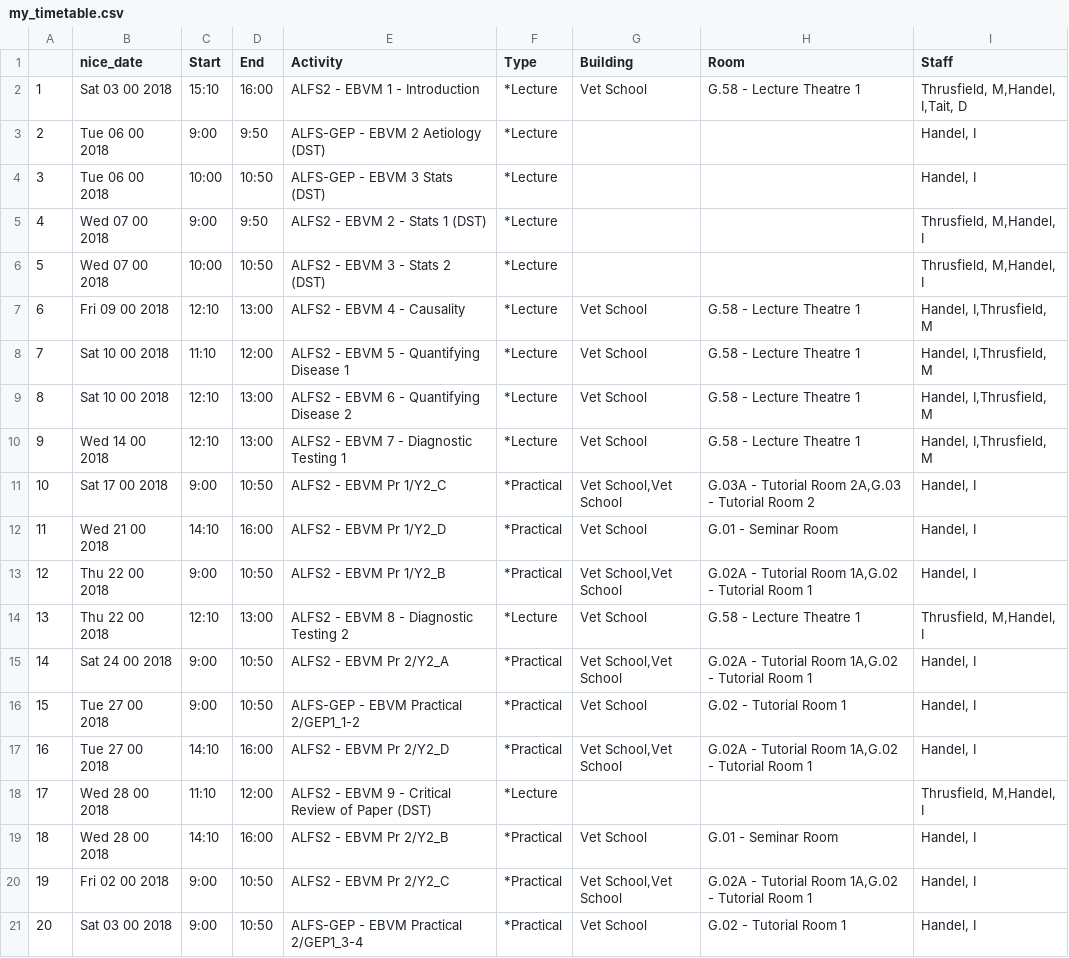
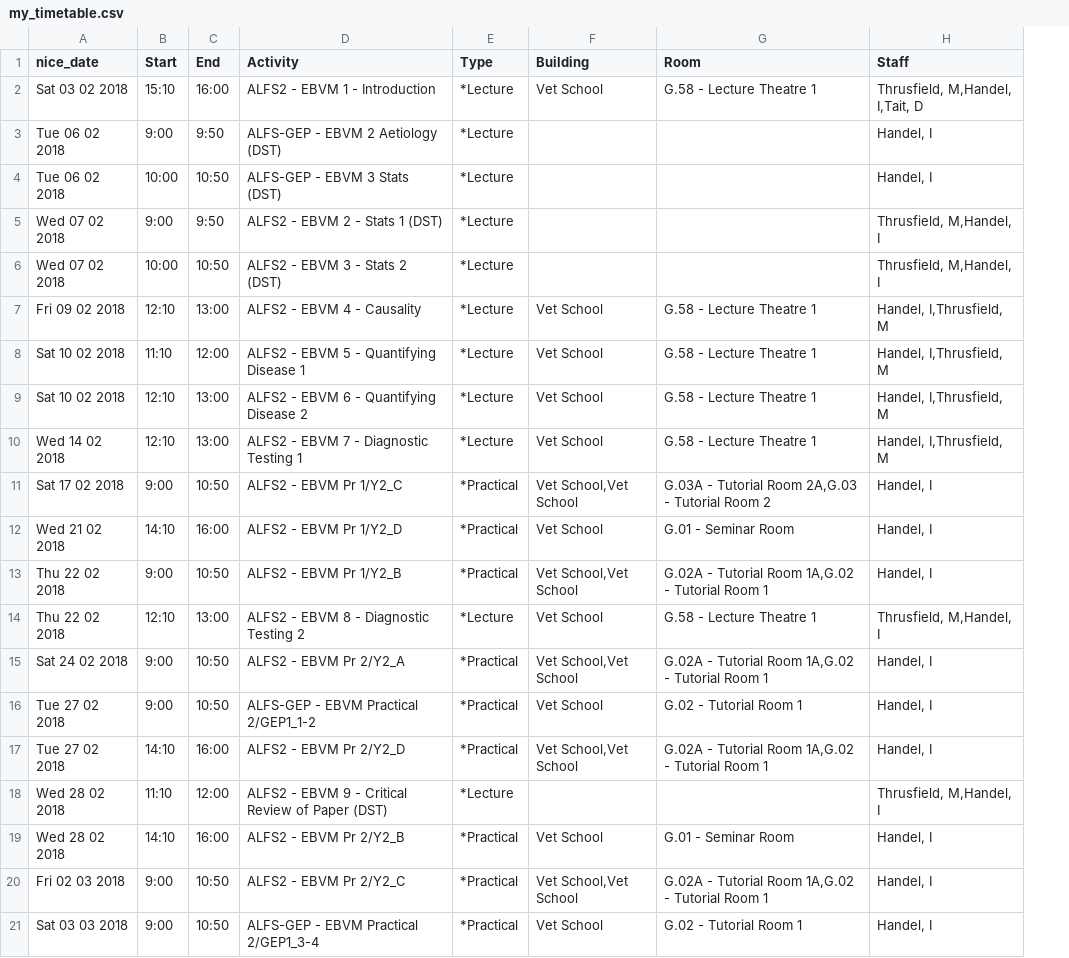
Before and after one commit to ianhandel/polish_it, a CSV file: my_timetable.csv, drawn as a sheet; removed rows and columns are numbered as before the commit, all else as after; the diff names each change by its address in the sheet, - before the commit and + after, or states it on an @@ line.

Commit message:
tweak format

```diff
--- a/my_timetable.csv
+++ b/my_timetable.csv
-column A, rows 2-21: 1 | 2 | 3 | 4 | 5 | 6 | 7 | 8 | 9 | 10 | 11 | 12 | 13 | 14 | 15 | 16 | 17 | 18 | 19 | 20
-A2 (nice_date): Sat 03 00 2018
+A2 (nice_date): Sat 03 02 2018
-A3:A4 (nice_date): Tue 06 00 2018
+A3:A4 (nice_date): Tue 06 02 2018
-A5:A6 (nice_date): Wed 07 00 2018
+A5:A6 (nice_date): Wed 07 02 2018
-A7 (nice_date): Fri 09 00 2018
+A7 (nice_date): Fri 09 02 2018
-A8:A9 (nice_date): Sat 10 00 2018
+A8:A9 (nice_date): Sat 10 02 2018
-A10 (nice_date): Wed 14 00 2018
+A10 (nice_date): Wed 14 02 2018
-A11 (nice_date): Sat 17 00 2018
+A11 (nice_date): Sat 17 02 2018
-A12 (nice_date): Wed 21 00 2018
+A12 (nice_date): Wed 21 02 2018
-A13:A14 (nice_date): Thu 22 00 2018
+A13:A14 (nice_date): Thu 22 02 2018
-A15 (nice_date): Sat 24 00 2018
+A15 (nice_date): Sat 24 02 2018
-A16:A17 (nice_date): Tue 27 00 2018
+A16:A17 (nice_date): Tue 27 02 2018
-A18:A19 (nice_date): Wed 28 00 2018
+A18:A19 (nice_date): Wed 28 02 2018
-A20 (nice_date): Fri 02 00 2018
+A20 (nice_date): Fri 02 03 2018
-A21 (nice_date): Sat 03 00 2018
+A21 (nice_date): Sat 03 03 2018
```
